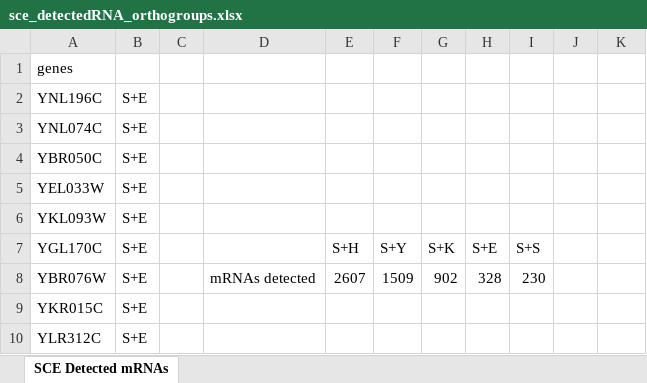
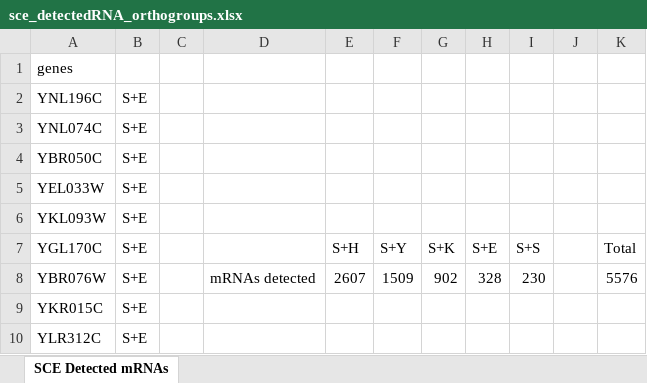
Before and after one commit to SysBioChalmers/OrthOmics, an Excel workbook: Figure3 and Supplement3/sce/sce_detectedRNA_orthogroups.xlsx, sheet SCE Detected mRNAs, drawn as a sheet; only a part is shown; values as stored, in another font and other column widths than the file's, no borders; the diff names each change by its address in the sheet, - before the commit and + after, or states it on an @@ line.

```diff
--- a/Figure3 and Supplement3/sce/sce_detectedRNA_orthogroups.xlsx (sheet SCE Detected mRNAs)
+++ b/Figure3 and Supplement3/sce/sce_detectedRNA_orthogroups.xlsx (sheet SCE Detected mRNAs)
-K7: (empty)
+K7: Total
-K8: (empty)
+K8: 5576
```
Also changed, not shown: Figure2/Proteomics_Core_Analysis/kma_proteins_CoreAnalysis.xlsx, Figure2/Proteomics_Core_Analysis/sce_proteins_CoreAnalysis.xlsx, 15 other files.
